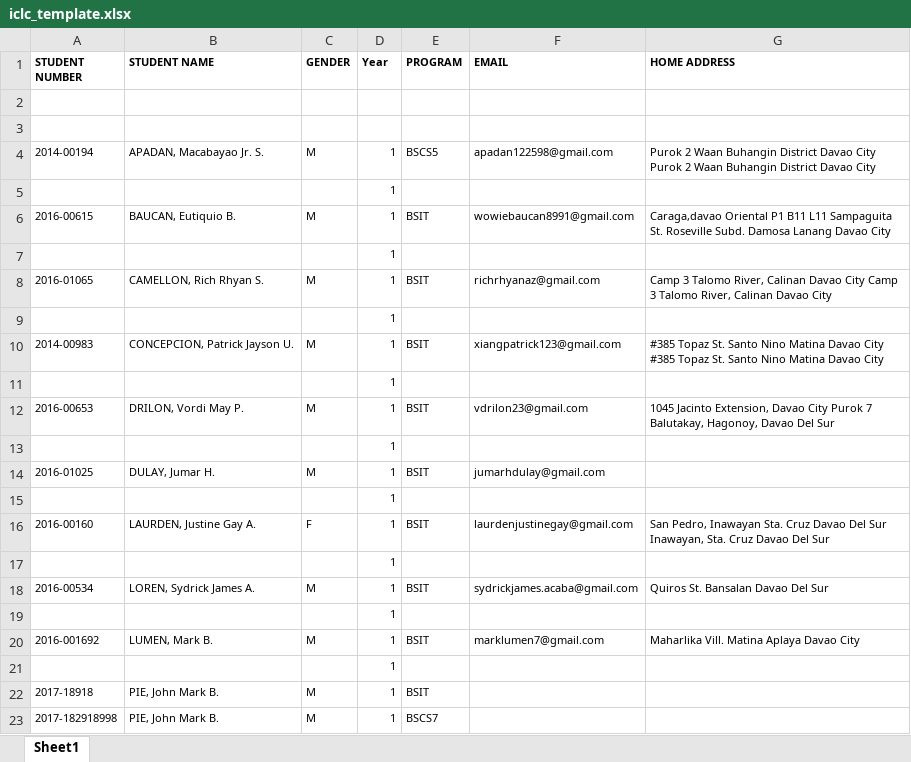
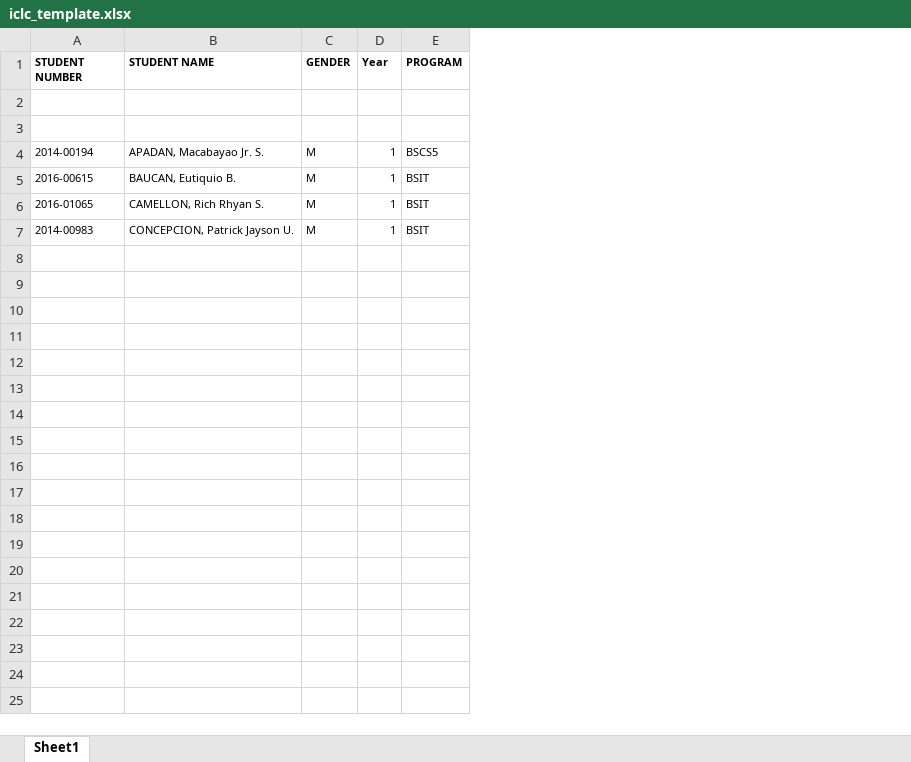
Before and after one commit to abl-tree/iclc, an Excel workbook: public/templates/iclc_template.xlsx, sheet Sheet1, drawn as a sheet; values as stored, in another font and other column widths than the file's, no borders; removed rows and columns are numbered as before the commit, all else as after; the diff names each change by its address in the sheet, - before the commit and + after, or states it on an @@ line.

```diff
--- a/public/templates/iclc_template.xlsx (sheet Sheet1)
+++ b/public/templates/iclc_template.xlsx (sheet Sheet1)
-column F (EMAIL), row 4: apadan122598@gmail.com; row 6: wowiebaucan8991@gmail.com; row 8: richrhyanaz@gmail.com; row 10: xiangpatrick123@gmail.com
-column G (HOME ADDRESS), row 4: Purok 2 Waan Buhangin District Davao City Purok 2 Waan Buhangin District Davao City; row 6: Caraga,davao Oriental P1 B11 L11 Sampaguita St. Roseville Subd. Damosa Lanang Davao City; row 8: Camp 3 Talomo River, Calinan Davao City Camp 3 Talomo River, Calinan Davao City; row 10: #385 Topaz St. Santo Nino Matina Davao City #385 Topaz St. Santo Nino Matina Davao City
-row 5:  |  |  | 1
-row 7:  |  |  | 1
-row 9:  |  |  | 1
-row 11:  |  |  | 1
-row 12: 2016-00653 | DRILON, Vordi May P. | M | 1 | BSIT | vdrilon23@gmail.com | 1045 Jacinto Extension, Davao City Purok 7 Balutakay, Hagonoy, Davao Del Sur
-row 13:  |  |  | 1
-row 14: 2016-01025 | DULAY, Jumar H. | M | 1 | BSIT | jumarhdulay@gmail.com
-row 15:  |  |  | 1
-row 16: 2016-00160 | LAURDEN, Justine Gay A. | F | 1 | BSIT | laurdenjustinegay@gmail.com | San Pedro, Inawayan Sta. Cruz Davao Del Sur Inawayan, Sta. Cruz Davao Del Sur
-row 17:  |  |  | 1
-row 18: 2016-00534 | LOREN, Sydrick James A. | M | 1 | BSIT | sydrickjames.acaba@gmail.com | Quiros St. Bansalan Davao Del Sur
-row 19:  |  |  | 1
-row 20: 2016-001692 | LUMEN, Mark B. | M | 1 | BSIT | marklumen7@gmail.com | Maharlika Vill. Matina Aplaya Davao City
-row 21:  |  |  | 1
-row 22: 2017-18918 | PIE, John Mark B. | M | 1 | BSIT
-row 23: 2017-182918998 | PIE, John Mark B. | M | 1 | BSCS7
```
Also changed, not shown: 10 other files.
